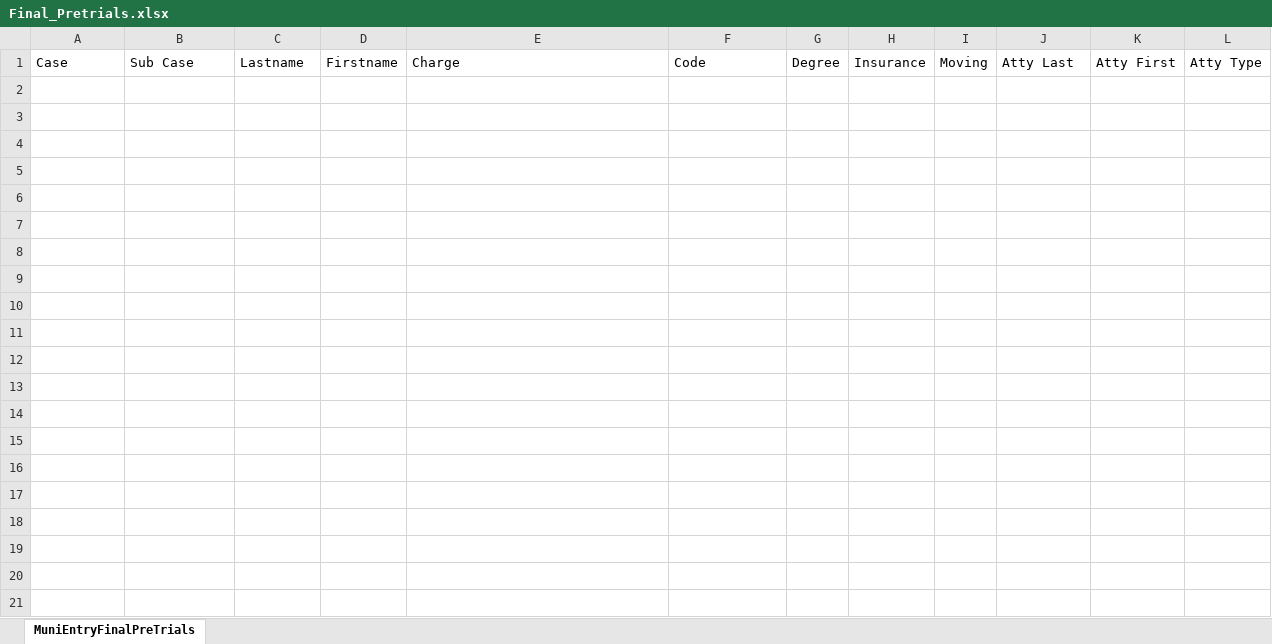
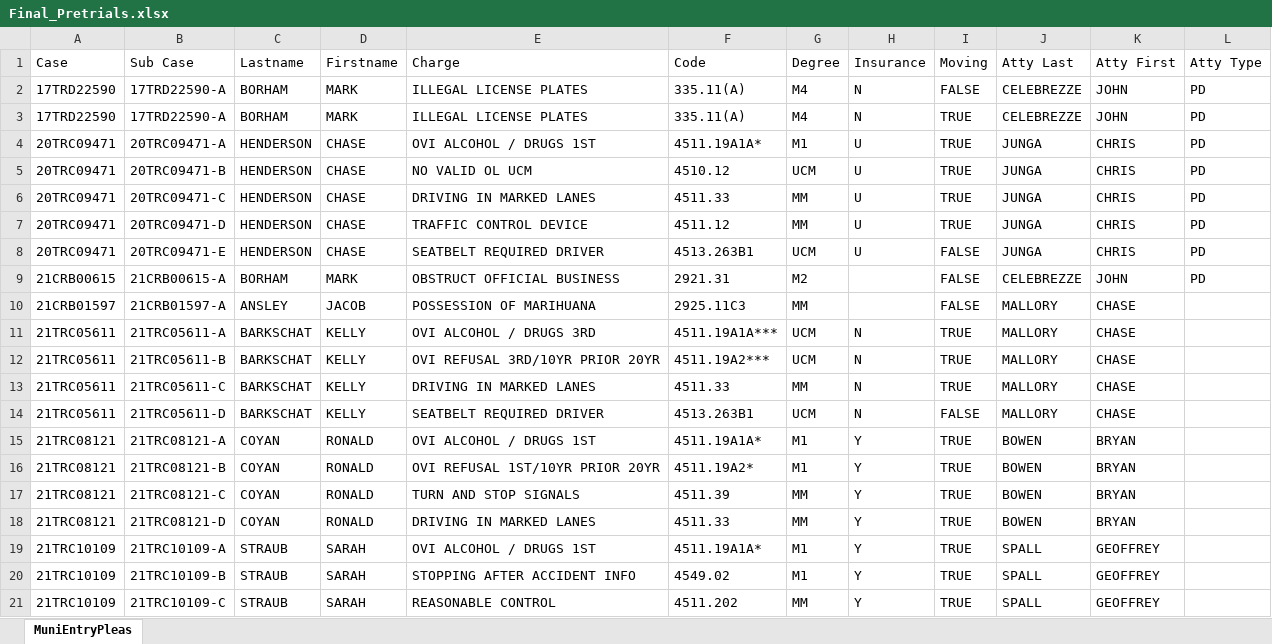
Before and after one commit to HunterProgram22/MuniEntry, an Excel workbook: db/Final_Pretrials.xlsx, sheet MuniEntryPleas, drawn as a sheet; only a part is shown; values as stored, in another font and other column widths than the file's, no borders; the diff covers the shown part only; the diff names each change by its address in the sheet, - before the commit and + after, or states it on an @@ line.

```diff
--- a/db/Final_Pretrials.xlsx (sheet MuniEntryPleas)
+++ b/db/Final_Pretrials.xlsx (sheet MuniEntryPleas)
-sheet tab: MuniEntryFinalPreTrials
+sheet tab: MuniEntryPleas
+row 2: 17TRD22590 | 17TRD22590-A | BORHAM | MARK | ILLEGAL LICENSE PLATES | 335.11(A) | M4 | N | FALSE | CELEBREZZE | JOHN | PD
+row 3: 17TRD22590 | 17TRD22590-A | BORHAM | MARK | ILLEGAL LICENSE PLATES | 335.11(A) | M4 | N | TRUE | CELEBREZZE | JOHN | PD
+row 4: 20TRC09471 | 20TRC09471-A | HENDERSON | CHASE | OVI ALCOHOL / DRUGS 1ST | 4511.19A1A* | M1 | U | TRUE | JUNGA | CHRIS | PD
+row 5: 20TRC09471 | 20TRC09471-B | HENDERSON | CHASE | NO VALID OL UCM | 4510.12 | UCM | U | TRUE | JUNGA | CHRIS | PD
+row 6: 20TRC09471 | 20TRC09471-C | HENDERSON | CHASE | DRIVING IN MARKED LANES | 4511.33 | MM | U | TRUE | JUNGA | CHRIS | PD
+row 7: 20TRC09471 | 20TRC09471-D | HENDERSON | CHASE | TRAFFIC CONTROL DEVICE | 4511.12 | MM | U | TRUE | JUNGA | CHRIS | PD
+row 8: 20TRC09471 | 20TRC09471-E | HENDERSON | CHASE | SEATBELT REQUIRED DRIVER | 4513.263B1 | UCM | U | FALSE | JUNGA | CHRIS | PD
+row 9: 21CRB00615 | 21CRB00615-A | BORHAM | MARK | OBSTRUCT OFFICIAL BUSINESS | 2921.31 | M2 |  | FALSE | CELEBREZZE | JOHN | PD
+row 10: 21CRB01597 | 21CRB01597-A | ANSLEY | JACOB | POSSESSION OF MARIHUANA | 2925.11C3 | MM |  | FALSE | MALLORY | CHASE
+row 11: 21TRC05611 | 21TRC05611-A | BARKSCHAT | KELLY | OVI ALCOHOL / DRUGS 3RD | 4511.19A1A*** | UCM | N | TRUE | MALLORY | CHASE
+row 12: 21TRC05611 | 21TRC05611-B | BARKSCHAT | KELLY | OVI REFUSAL 3RD/10YR PRIOR 20YR | 4511.19A2*** | UCM | N | TRUE | MALLORY | CHASE
+row 13: 21TRC05611 | 21TRC05611-C | BARKSCHAT | KELLY | DRIVING IN MARKED LANES | 4511.33 | MM | N | TRUE | MALLORY | CHASE
+row 14: 21TRC05611 | 21TRC05611-D | BARKSCHAT | KELLY | SEATBELT REQUIRED DRIVER | 4513.263B1 | UCM | N | FALSE | MALLORY | CHASE
+row 15: 21TRC08121 | 21TRC08121-A | COYAN | RONALD | OVI ALCOHOL / DRUGS 1ST | 4511.19A1A* | M1 | Y | TRUE | BOWEN | BRYAN
+row 16: 21TRC08121 | 21TRC08121-B | COYAN | RONALD | OVI REFUSAL 1ST/10YR PRIOR 20YR | 4511.19A2* | M1 | Y | TRUE | BOWEN | BRYAN
+row 17: 21TRC08121 | 21TRC08121-C | COYAN | RONALD | TURN AND STOP SIGNALS | 4511.39 | MM | Y | TRUE | BOWEN | BRYAN
+row 18: 21TRC08121 | 21TRC08121-D | COYAN | RONALD | DRIVING IN MARKED LANES | 4511.33 | MM | Y | TRUE | BOWEN | BRYAN
+row 19: 21TRC10109 | 21TRC10109-A | STRAUB | SARAH | OVI ALCOHOL / DRUGS 1ST | 4511.19A1A* | M1 | Y | TRUE | SPALL | GEOFFREY
+row 20: 21TRC10109 | 21TRC10109-B | STRAUB | SARAH | STOPPING AFTER ACCIDENT INFO | 4549.02 | M1 | Y | TRUE | SPALL | GEOFFREY
+row 21: 21TRC10109 | 21TRC10109-C | STRAUB | SARAH | REASONABLE CONTROL | 4511.202 | MM | Y | TRUE | SPALL | GEOFFREY
```
Also changed, not shown: 8 added rows elsewhere in this sheet, 4 other files.
